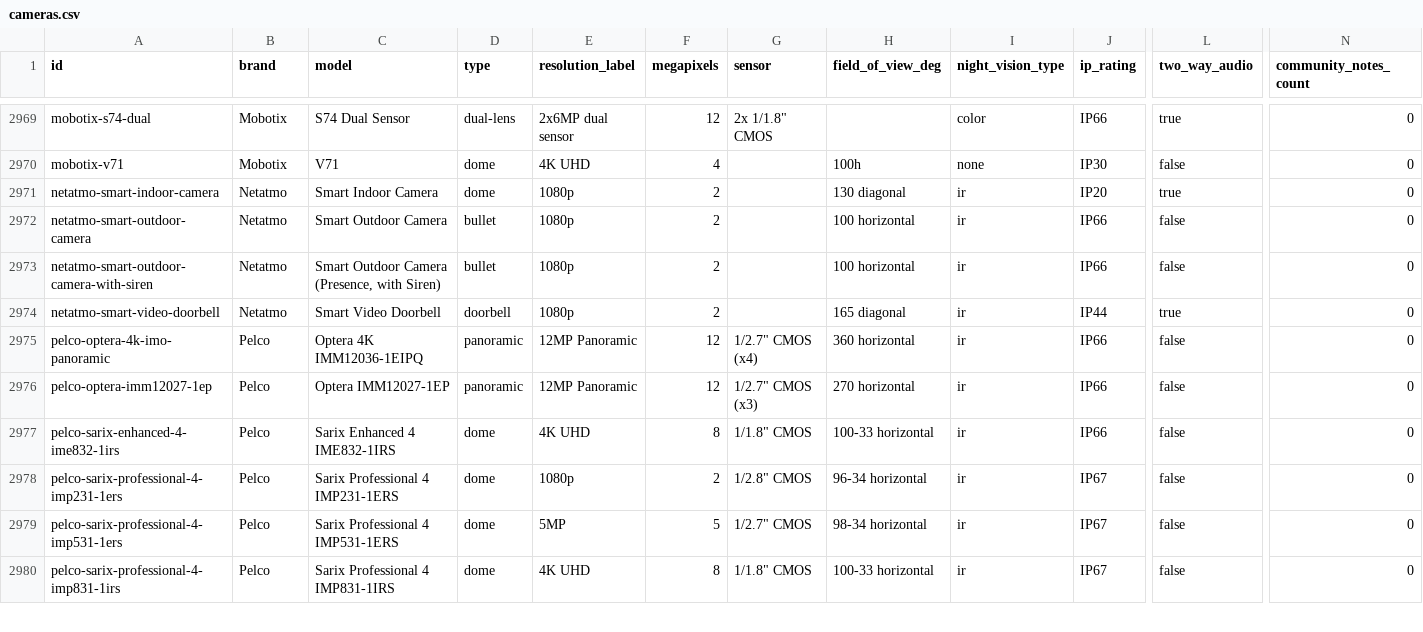
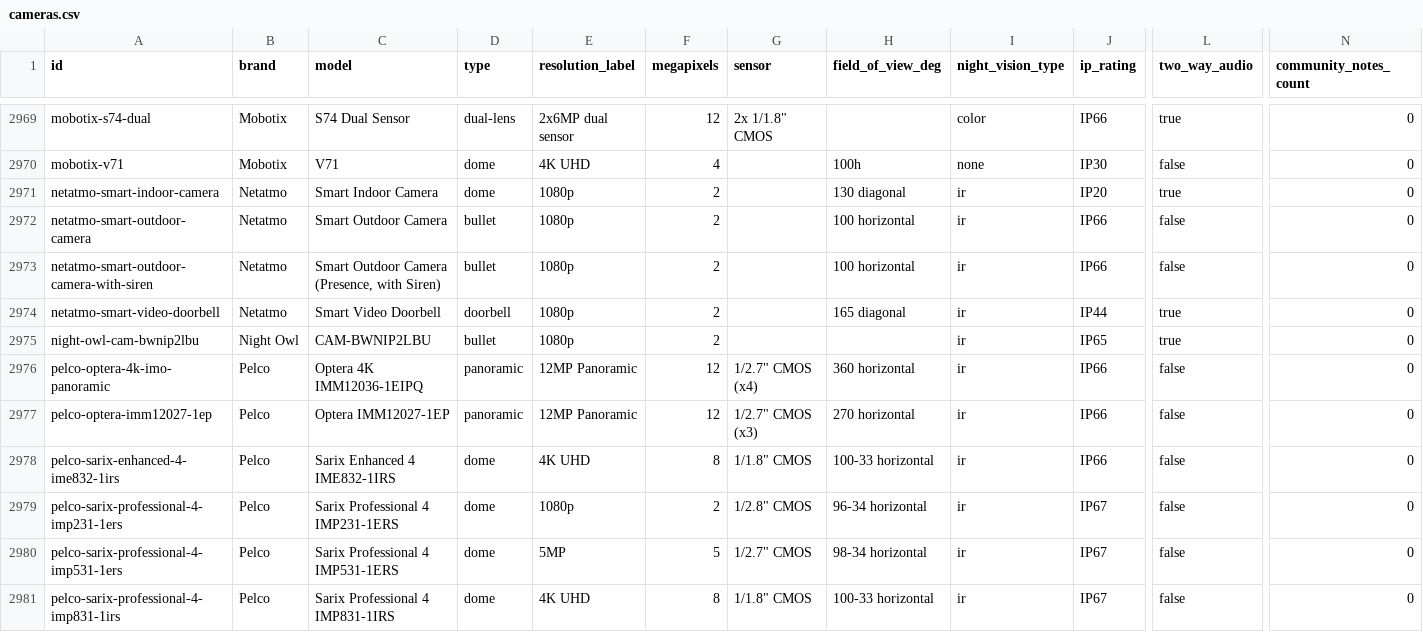
Before and after one commit to ch-bas/cctv-camera-database, a CSV file: data/cameras.csv, drawn as a sheet; only a part is shown, gaps mark what is left out; rows hold the shown columns only; the diff names each change by its address in the sheet, - before the commit and + after, or states it on an @@ line.

Commit message:
build: regenerate for Night Owl brand seed

```diff
--- a/data/cameras.csv
+++ b/data/cameras.csv
+row 2975: night-owl-cam-bwnip2lbu | Night Owl | CAM-BWNIP2LBU | bullet | 1080p | 2 |  |  | ir | IP65 | true | 0
```
Also changed, not shown: 4 other files.
